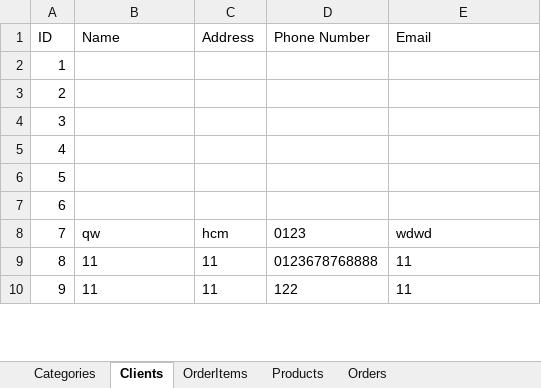
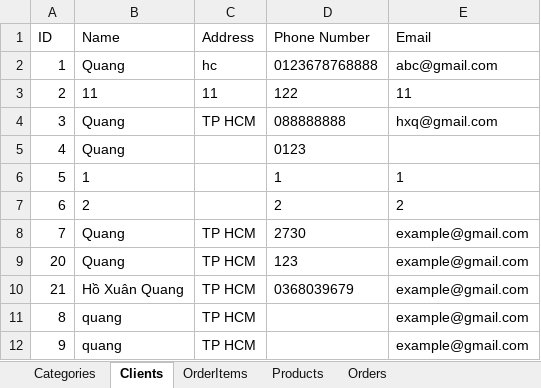
Before and after one commit to SETQT/OnlineShop, an Excel workbook: backup.xlsx, sheet Clients, drawn as a sheet; only a part is shown; values as stored, in another font and other column widths than the file's, no borders; addresses are those after the commit; the diff covers the shown part only; the diff names each change by its address in the sheet, - before the commit and + after, or states it on an @@ line.

```diff
--- a/backup.xlsx (sheet Clients)
+++ b/backup.xlsx (sheet Clients)
-B2 (Name): (empty)
+B2 (Name): Quang
-C2 (Address): (empty)
+C2 (Address): hc
-D2 (Phone Number): (empty)
+D2 (Phone Number): 0123678768888
-E2 (Email): (empty)
+E2 (Email): abc@gmail.com
-B3 (Name): (empty)
+B3 (Name): 11
-C3 (Address): (empty)
+C3 (Address): 11
-D3 (Phone Number): (empty)
+D3 (Phone Number): 122
-E3 (Email): (empty)
+E3 (Email): 11
-B4:B5 (Name): (empty)
+B4:B5 (Name): Quang
-C4 (Address): (empty)
+C4 (Address): TP HCM
-D4 (Phone Number): (empty)
+D4 (Phone Number): 088888888
-E4 (Email): (empty)
+E4 (Email): hxq@gmail.com
-D5 (Phone Number): (empty)
+D5 (Phone Number): 0123
-B6 (Name): (empty)
+B6 (Name): 1
-D6 (Phone Number): (empty)
+D6 (Phone Number): 1
-E6 (Email): (empty)
+E6 (Email): 1
-B7 (Name): (empty)
+B7 (Name): 2
-D7 (Phone Number): (empty)
+D7 (Phone Number): 2
-E7 (Email): (empty)
+E7 (Email): 2
-B8 (Name): qw
+B8 (Name): Quang
-C8 (Address): hcm
+C8 (Address): TP HCM
-D8 (Phone Number): 0123
+D8 (Phone Number): 2730
-E8 (Email): wdwd
+E8 (Email): example@gmail.com
+row 9: 20 | Quang | TP HCM | 123 | example@gmail.com
+row 10: 21 | Hồ Xuân Quang | TP HCM | 0368039679 | example@gmail.com
-B11:B12 (Name): 11
+B11:B12 (Name): quang
-C11:C12 (Address): 11
+C11:C12 (Address): TP HCM
-D11 (Phone Number): 0123678768888
+D11 (Phone Number): (empty)
-E11:E12 (Email): 11
+E11:E12 (Email): example@gmail.com
-D12 (Phone Number): 122
+D12 (Phone Number): (empty)
```
Also changed, not shown: 10 added rows and 4 edited cells elsewhere in this sheet, sheet OrderItems, sheet Products, sheet Orders, sheet Categories, 5 other files.
